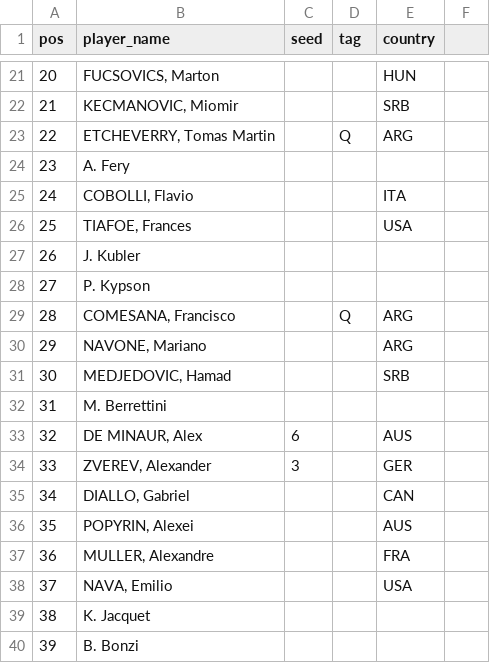
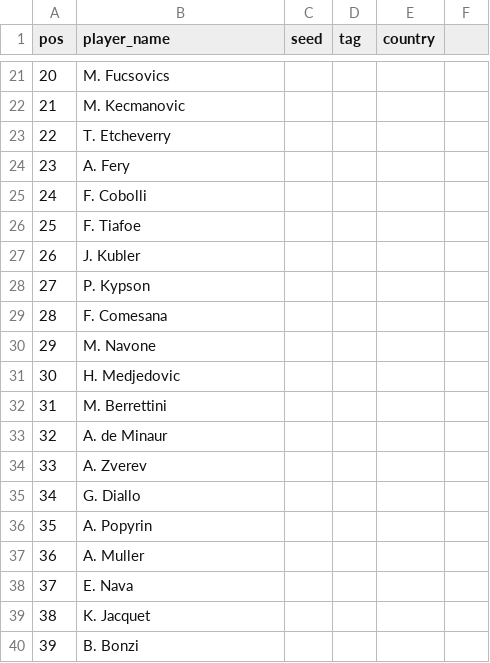
Before and after one commit to ashitaca-hub/estratego-flask, a CSV file: data/ao_2026_draw.csv, drawn as a sheet; only a part is shown, gaps mark what is left out; the diff covers the shown part only.

```diff
--- a/data/ao_2026_draw.csv
+++ b/data/ao_2026_draw.csv
@@ -21,19 +21,19 @@ pos,player_name,seed,tag,country
-20,"FUCSOVICS, Marton",,,HUN
-21,"KECMANOVIC, Miomir",,,SRB
-22,"ETCHEVERRY, Tomas Martin",,Q,ARG
+20,M. Fucsovics,,,
+21,M. Kecmanovic,,,
+22,T. Etcheverry,,,
 23,A. Fery,,,
-24,"COBOLLI, Flavio",,,ITA
-25,"TIAFOE, Frances",,,USA
+24,F. Cobolli,,,
+25,F. Tiafoe,,,
 26,J. Kubler,,,
 27,P. Kypson,,,
-28,"COMESANA, Francisco",,Q,ARG
-29,"NAVONE, Mariano",,,ARG
-30,"MEDJEDOVIC, Hamad",,,SRB
+28,F. Comesana,,,
+29,M. Navone,,,
+30,H. Medjedovic,,,
 31,M. Berrettini,,,
-32,"DE MINAUR, Alex",6,,AUS
-33,"ZVEREV, Alexander",3,,GER
-34,"DIALLO, Gabriel",,,CAN
-35,"POPYRIN, Alexei",,,AUS
-36,"MULLER, Alexandre",,,FRA
-37,"NAVA, Emilio",,,USA
+32,A. de Minaur,,,
+33,A. Zverev,,,
+34,G. Diallo,,,
+35,A. Popyrin,,,
+36,A. Muller,,,
+37,E. Nava,,,
 38,K. Jacquet,,,
```
Also changed, not shown: 161 edited cells elsewhere in this file.
